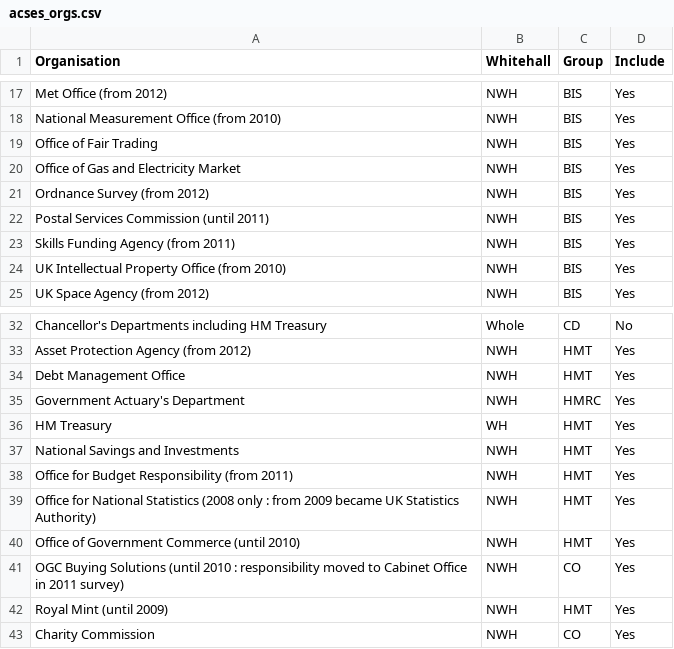
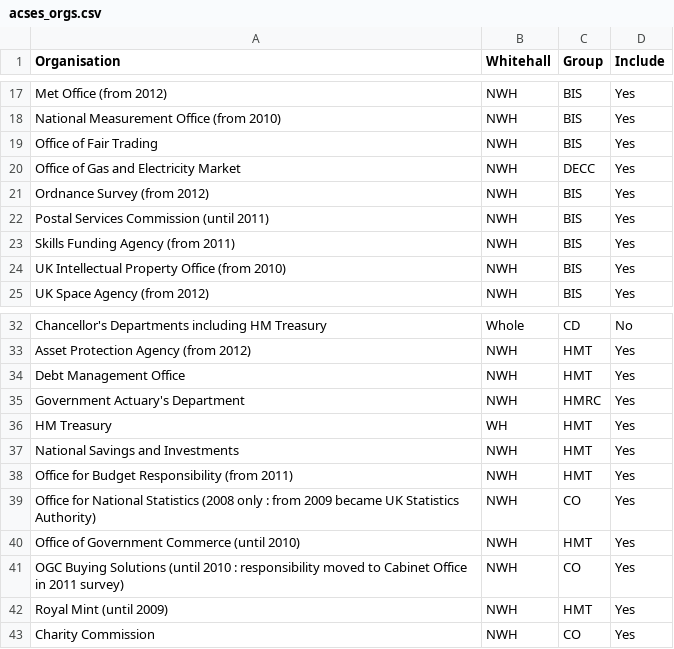
Before and after one commit to petrbouchal/ukgov, a CSV file: data-input/acses_orgs.csv, drawn as a sheet; only a part is shown, gaps mark what is left out.

Commit message:
Tools for updating data with 2013 CSS + updated charts code for full 2008-13 dataset

```diff
--- a/data-input/acses_orgs.csv
+++ b/data-input/acses_orgs.csv
@@ -19,3 +19,3 @@ National Measurement Office (from 2010),NWH,BIS,Yes
 Office of Fair Trading,NWH,BIS,Yes
-Office of Gas and Electricity Market,NWH,BIS,Yes
+Office of Gas and Electricity Market,NWH,DECC,Yes
 Ordnance Survey (from 2012),NWH,BIS,Yes
@@ -38,3 +38,3 @@ National Savings and Investments,NWH,HMT,Yes
 Office for Budget Responsibility (from 2011),NWH,HMT,Yes
-Office for National Statistics (2008 only : from 2009 became UK Statistics Authority),NWH,HMT,Yes
+Office for National Statistics (2008 only : from 2009 became UK Statistics Authority),NWH,CO,Yes
 Office of Government Commerce (until 2010),NWH,HMT,Yes
```
Also changed, not shown: data-output/ACSES_DeGeGr.csv, 20 other files.
